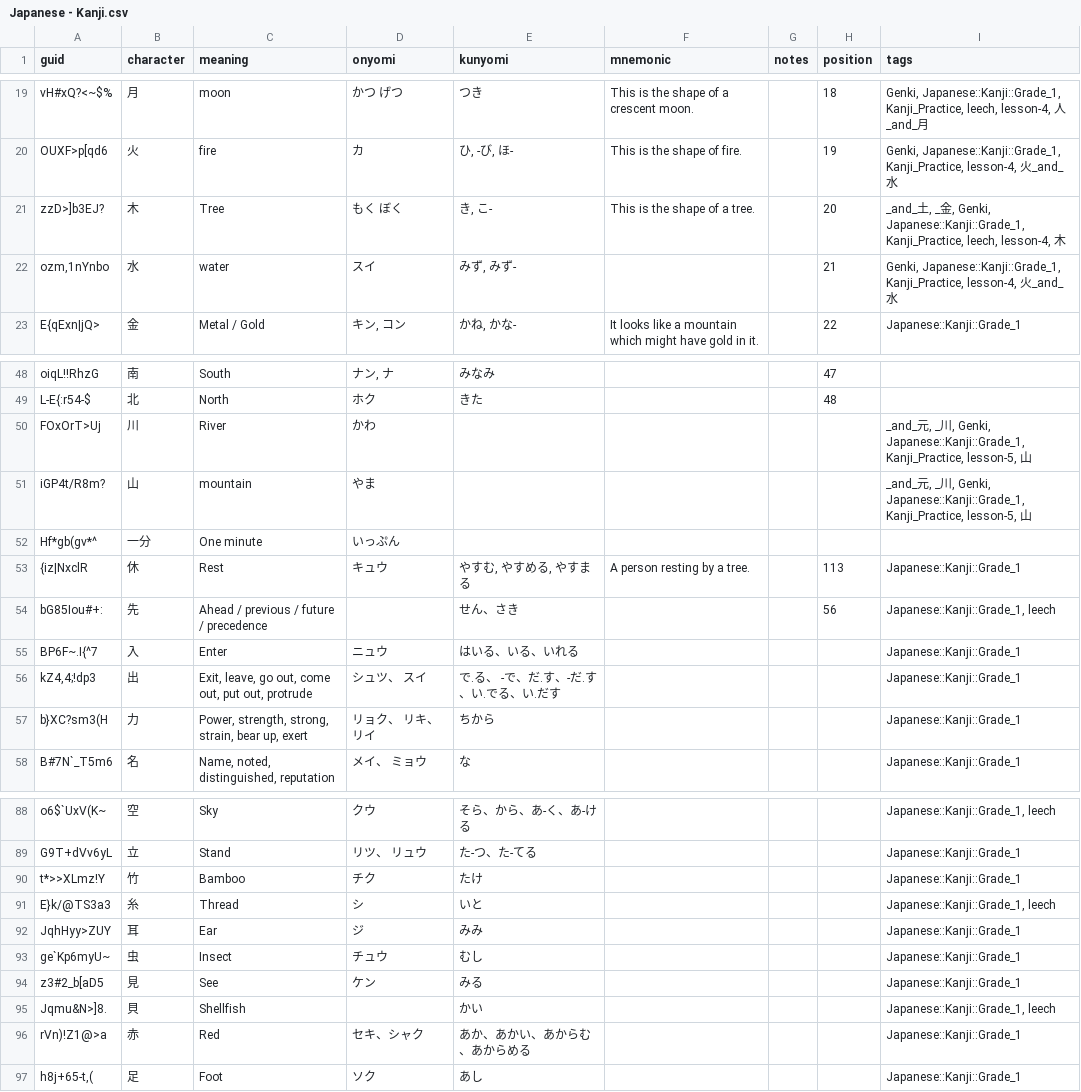
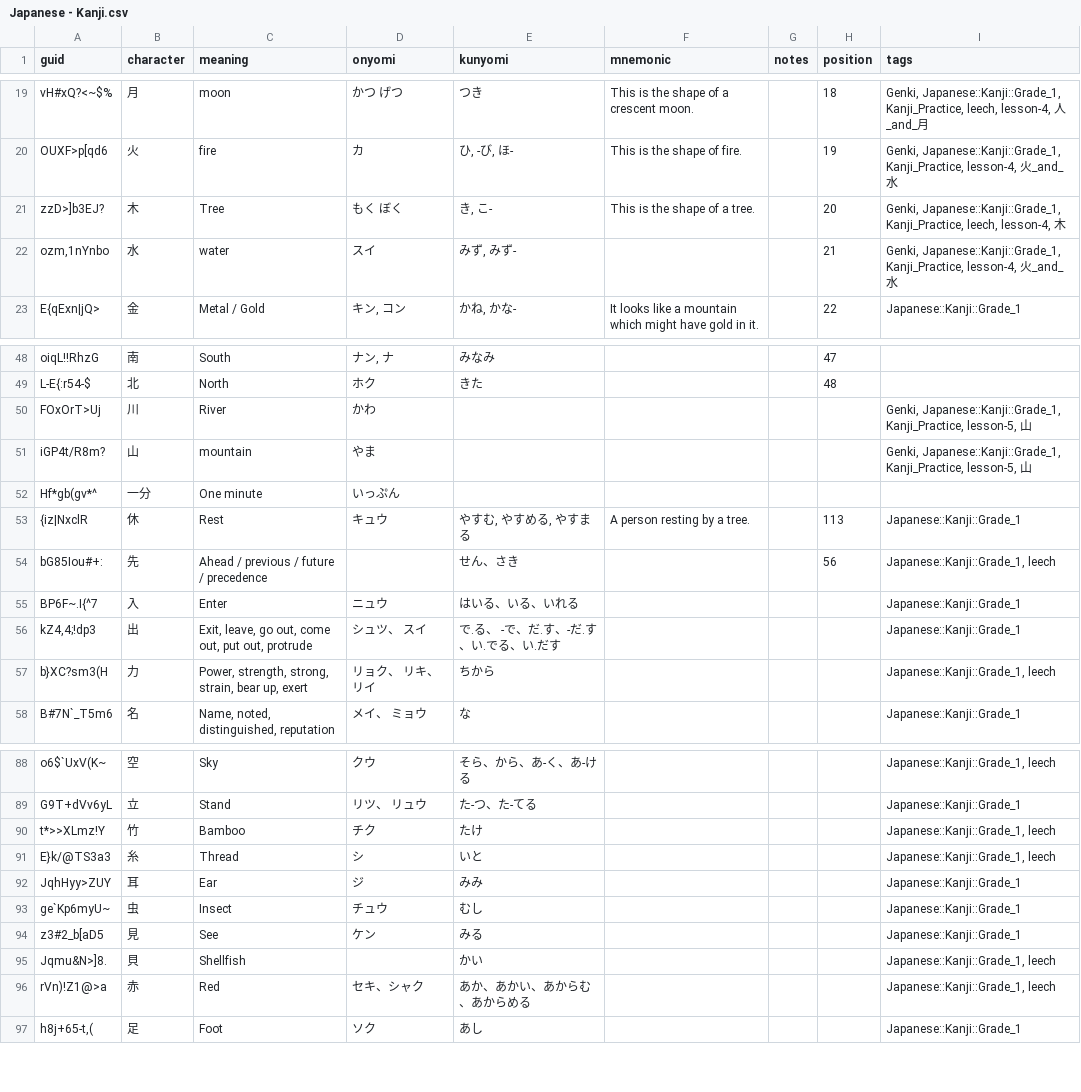
Before and after one commit to justin/anki-templates, a CSV file: src/data/Japanese - Kanji.csv, drawn as a sheet; only a part is shown, gaps mark what is left out.

```diff
--- a/src/data/Japanese - Kanji.csv
+++ b/src/data/Japanese - Kanji.csv
@@ -20,3 +20,3 @@ vH#xQ?<~$%,月,moon,かつ　げつ,つき,This is the shape of a crescent moon.
 OUXF>p[qd6,火,fire,カ,"ひ, -び, ほ-",This is the shape of fire.,,19,"Genki, Japanese::Kanji::Grade_1, Kanji_Practice, lesson-4, 火_and_水"
-zzD>]b3EJ?,木,Tree,もく　ぼく,"き, こ-",This is the shape of a tree.,,20,"_and_土, _金, Genki, Japanese::Kanji::Grade_1, Kanji_Practice, leech, lesson-4, 木"
+zzD>]b3EJ?,木,Tree,もく　ぼく,"き, こ-",This is the shape of a tree.,,20,"Genki, Japanese::Kanji::Grade_1, Kanji_Practice, leech, lesson-4, 木"
 "ozm,1nYnbo",水,water,スイ,"みず, みず-",,,21,"Genki, Japanese::Kanji::Grade_1, Kanji_Practice, lesson-4, 火_and_水"
@@ -49,4 +49,4 @@ oiqL!!RhzG,南,South,"ナン, ナ",みなみ,,,47,
 L-E{:r54-$,北,North,ホク,きた,,,48,
-FOxOrT>Uj,川,River,かわ,,,,,"_and_元, _川, Genki, Japanese::Kanji::Grade_1, Kanji_Practice, lesson-5, 山"
-iGP4t/R8m?,山,mountain,やま,,,,,"_and_元, _川, Genki, Japanese::Kanji::Grade_1, Kanji_Practice, lesson-5, 山"
+FOxOrT>Uj,川,River,かわ,,,,,"Genki, Japanese::Kanji::Grade_1, Kanji_Practice, lesson-5, 山"
+iGP4t/R8m?,山,mountain,やま,,,,,"Genki, Japanese::Kanji::Grade_1, Kanji_Practice, lesson-5, 山"
 Hf*gb(gv*^,一分,One minute,いっぷん,,,,,
@@ -56,3 +56,3 @@ BP6F~.I{^7,入,Enter,ニュウ,はいる、いる、いれる,,,,Japanese::Kanji
 "kZ4,4;!dp3",出,"Exit, leave, go out, come out, put out, protrude",シュツ、 スイ,で.る、 -で、だ.す、-だ.す、い.でる、い.だす,,,,Japanese::Kanji::Grade_1
-b}XC?sm3(H,力,"Power, strength, strong, strain, bear up, exert",リョク、 リキ、 リイ,ちから,,,,Japanese::Kanji::Grade_1
+b}XC?sm3(H,力,"Power, strength, strong, strain, bear up, exert",リョク、 リキ、 リイ,ちから,,,,"Japanese::Kanji::Grade_1, leech"
 B#7N`_T5m6,名,"Name, noted, distinguished, reputation",メイ、 ミョウ,な,,,,Japanese::Kanji::Grade_1
@@ -92,3 +92,3 @@ o6$`UxV(K~,空,Sky,クウ,そら、から、あ-く、あ-ける,,,,"Japanese::K
 G9T+dVv6yL,立,Stand,リツ、 リュウ,た-つ、た-てる,,,,Japanese::Kanji::Grade_1
-t*>>XLmz!Y,竹,Bamboo,チク,たけ,,,,Japanese::Kanji::Grade_1
+t*>>XLmz!Y,竹,Bamboo,チク,たけ,,,,"Japanese::Kanji::Grade_1, leech"
 E}k/@TS3a3,糸,Thread,シ,いと,,,,"Japanese::Kanji::Grade_1, leech"
@@ -98,3 +98,3 @@ z3#2_b[aD5,見,See,ケン,みる,,,,Japanese::Kanji::Grade_1
 Jqmu&N>]8.,貝,Shellfish,,かい,,,,"Japanese::Kanji::Grade_1, leech"
-rVn)!Z1@>a,赤,Red,セキ、シャク,あか、あかい、あからむ、あからめる,,,,Japanese::Kanji::Grade_1
+rVn)!Z1@>a,赤,Red,セキ、シャク,あか、あかい、あからむ、あからめる,,,,"Japanese::Kanji::Grade_1, leech"
 "h8j+65-t,(",足,Foot,ソク,あし,,,,Japanese::Kanji::Grade_1
```
Also changed, not shown: src/data/Verb Conjugations.csv, src/data/Vocabulary.csv.
